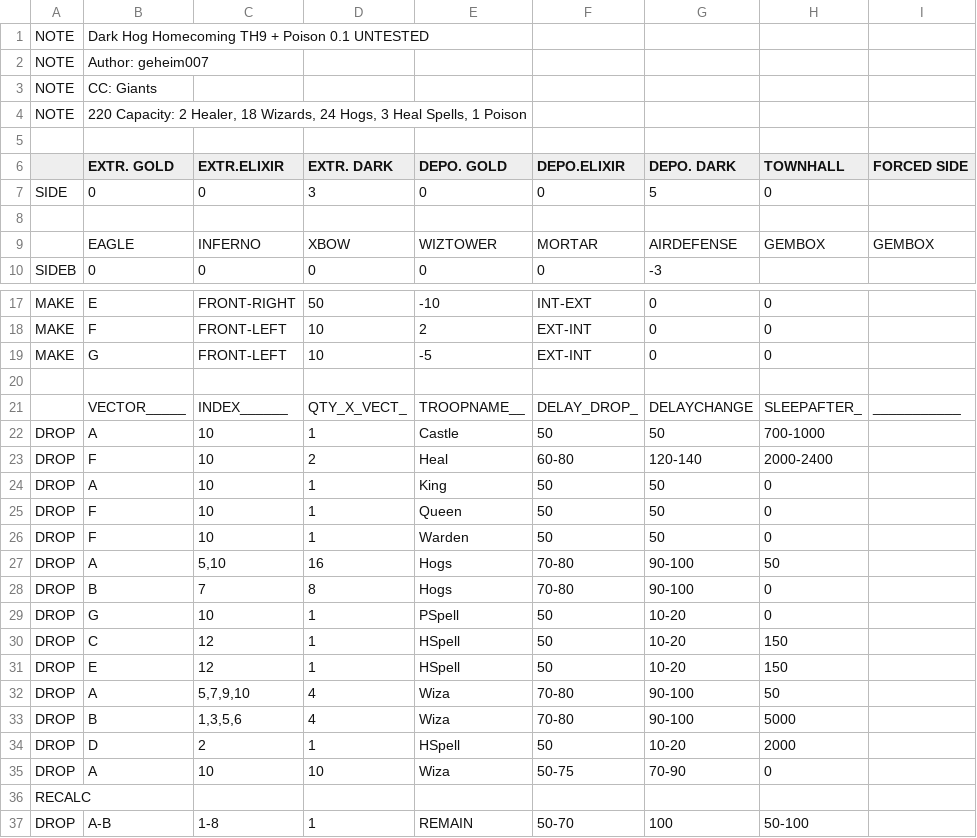
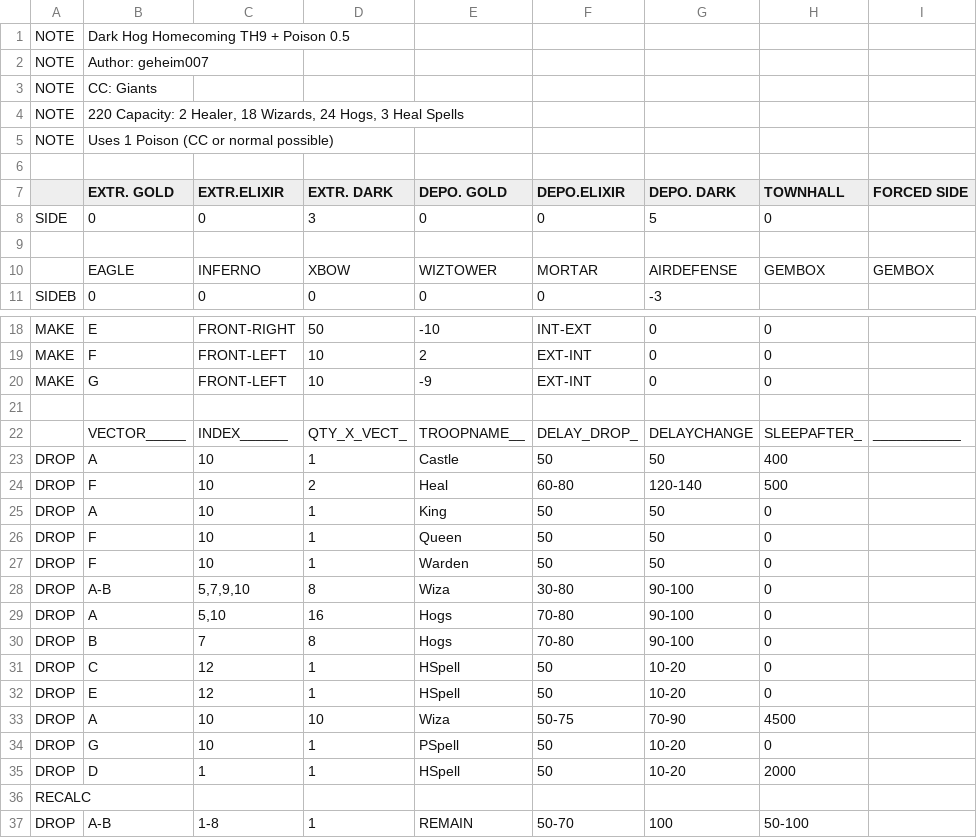
Before and after one commit to JimBimm/MyBotCSV, a CSV file: HogHomecomingTH9[ActiveBase].csv, drawn as a sheet; only a part is shown, gaps mark what is left out.

Commit message:
changed troop order and adjusted poison drop location

```diff
--- a/HogHomecomingTH9[ActiveBase].csv
+++ b/HogHomecomingTH9[ActiveBase].csv
@@ -1,5 +1,6 @@
-NOTE  |Dark Hog Homecoming TH9 + Poison 0.1 UNTESTED
+NOTE  |Dark Hog Homecoming TH9 + Poison 0.5
 NOTE  |Author: geheim007
 NOTE  |CC: Giants
-NOTE  |220 Capacity: 2 Healer, 18 Wizards, 24 Hogs, 3 Heal Spells, 1 Poison
+NOTE  |220 Capacity: 2 Healer, 18 Wizards, 24 Hogs, 3 Heal Spells
+NOTE  |Uses 1 Poison (CC or normal possible)
 
@@ -18,7 +19,7 @@ MAKE  |E          |FRONT-RIGHT|50         |-10        |INT-EXT    |0          |0
 MAKE  |F          |FRONT-LEFT |10         |2          |EXT-INT    |0          |0          |           |
-MAKE  |G          |FRONT-LEFT |10         |-5          |EXT-INT    |0          |0          |           |
+MAKE  |G          |FRONT-LEFT |10         |-9          |EXT-INT    |0          |0          |           |
 
       |VECTOR_____|INDEX______|QTY_X_VECT_|TROOPNAME__|DELAY_DROP_|DELAYCHANGE|SLEEPAFTER_|___________|
-DROP  |A          |10         |1          |Castle     |50         |50         |700-1000   |           |
-DROP  |F          |10         |2          |Heal       |60-80      |120-140    |2000-2400  |           |
+DROP  |A          |10         |1          |Castle     |50         |50         |400        |           |
+DROP  |F          |10         |2          |Heal       |60-80      |120-140    |500        |           |
 DROP  |A          |10         |1          |King       |50         |50         |0          |           |
@@ -26,11 +27,10 @@ DROP  |F          |10         |1          |Queen      |50         |50         |0
 DROP  |F          |10         |1          |Warden     |50         |50         |0          |           |
-DROP  |A          |5,10       |16         |Hogs       |70-80      |90-100     |50         |           |
+DROP  |A-B        |5,7,9,10   |8          |Wiza       |30-80      |90-100     |0          |           |
+DROP  |A          |5,10       |16         |Hogs       |70-80      |90-100     |0          |           |
 DROP  |B          |7          |8          |Hogs       |70-80      |90-100     |0          |           |
+DROP  |C          |12         |1          |HSpell     |50         |10-20      |0          |           |
+DROP  |E          |12         |1          |HSpell     |50         |10-20      |0          |           |
+DROP  |A          |10         |10         |Wiza       |50-75      |70-90      |4500       |           |
 DROP  |G          |10         |1          |PSpell     |50         |10-20      |0          |           |
-DROP  |C          |12         |1          |HSpell     |50         |10-20      |150        |           |
-DROP  |E          |12         |1          |HSpell     |50         |10-20      |150        |           |
-DROP  |A          |5,7,9,10   |4          |Wiza       |70-80      |90-100     |50         |           |
-DROP  |B          |1,3,5,6    |4          |Wiza       |70-80      |90-100     |5000       |           |
-DROP  |D          |2          |1          |HSpell     |50         |10-20      |2000       |           |
-DROP  |A          |10         |10         |Wiza       |50-75      |70-90      |0          |           |
+DROP  |D          |1          |1          |HSpell     |50         |10-20      |2000       |           |
 RECALC|           |           |           |           |           |           |           |           |
```
Also changed, not shown: 1 other file.
